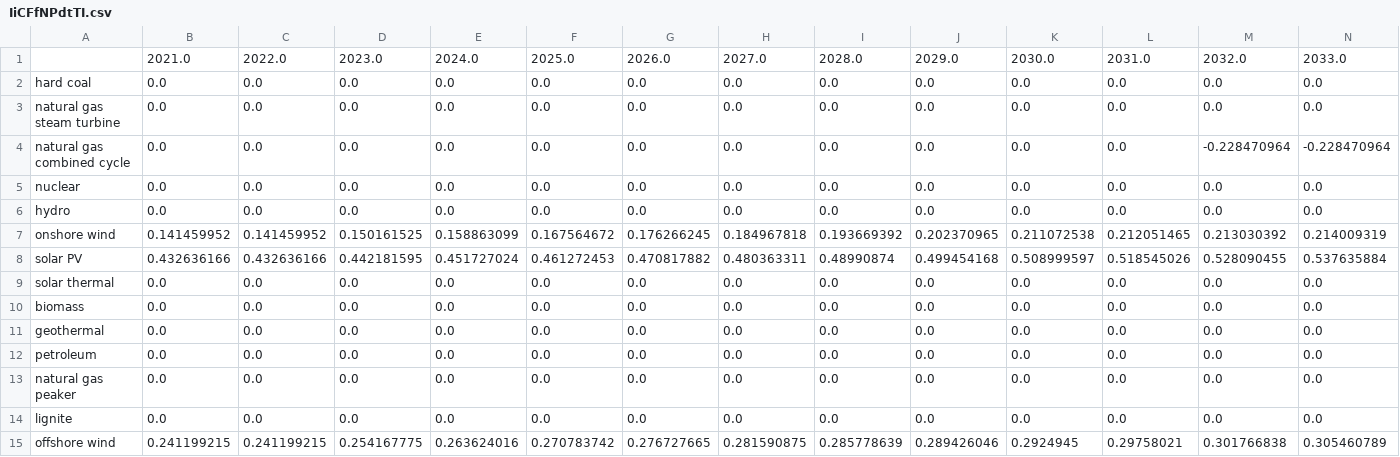
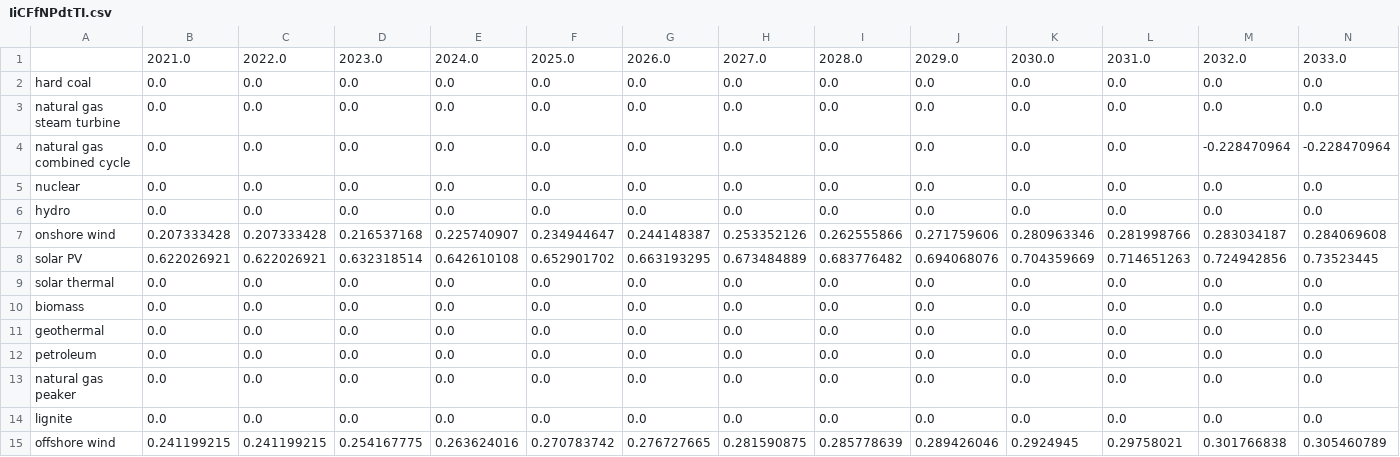
Before and after one commit to EnergyInnovation/eps-iowa, a CSV file: InputData/elec/IiCFfNPdtTI/IiCFfNPdtTI.csv, drawn as a sheet; only a part is shown; removed rows and columns are numbered as before the commit, all else as after; rows hold the shown columns only; the diff names each change by its address in the sheet, - before the commit and + after, or states it on an @@ line.

```diff
--- a/InputData/elec/IiCFfNPdtTI/IiCFfNPdtTI.csv
+++ b/InputData/elec/IiCFfNPdtTI/IiCFfNPdtTI.csv
-row 7: onshore wind | 0.141459952 | 0.141459952 | 0.150161525 | 0.158863099 | 0.167564672 | 0.176266245 | 0.184967818 | 0.193669392 | 0.202370965 | 0.211072538 | 0.212051465 | 0.213030392 | 0.214009319
-row 8: solar PV | 0.432636166 | 0.432636166 | 0.442181595 | 0.451727024 | 0.461272453 | 0.470817882 | 0.480363311 | 0.48990874 | 0.499454168 | 0.508999597 | 0.518545026 | 0.528090455 | 0.537635884
+row 7: onshore wind | 0.207333428 | 0.207333428 | 0.216537168 | 0.225740907 | 0.234944647 | 0.244148387 | 0.253352126 | 0.262555866 | 0.271759606 | 0.280963346 | 0.281998766 | 0.283034187 | 0.284069608
+row 8: solar PV | 0.622026921 | 0.622026921 | 0.632318514 | 0.642610108 | 0.652901702 | 0.663193295 | 0.673484889 | 0.683776482 | 0.694068076 | 0.704359669 | 0.714651263 | 0.724942856 | 0.73523445
```
Also changed, not shown: 2 other files.
